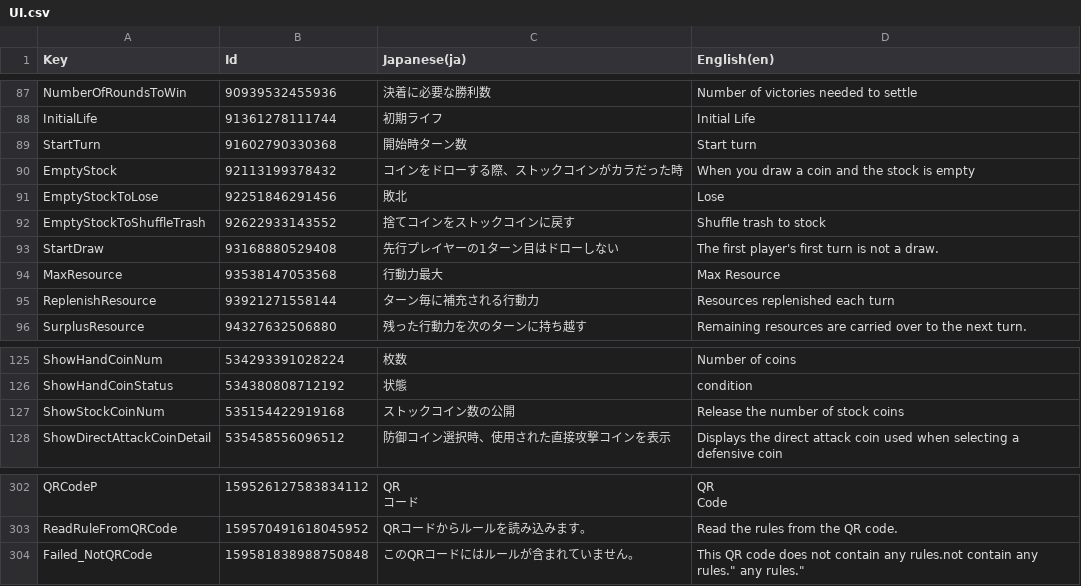
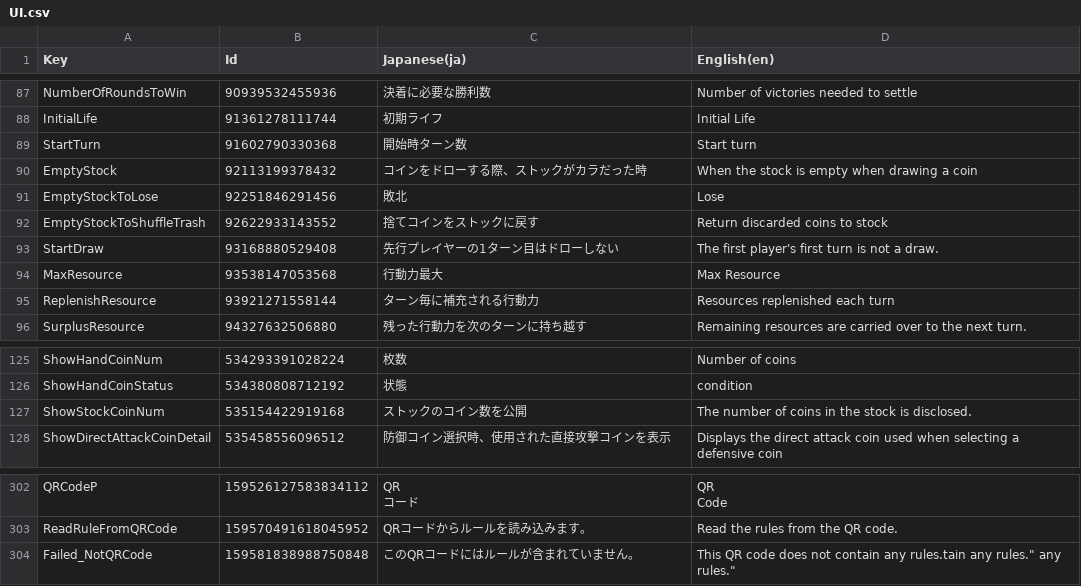
Before and after one commit to RyKishita/KoKoCoin, a CSV file: doc/Assets/Localization/UI.csv, drawn as a sheet; only a part is shown, gaps mark what is left out.

```diff
--- a/doc/Assets/Localization/UI.csv
+++ b/doc/Assets/Localization/UI.csv
@@ -89,5 +89,5 @@
 "StartTurn",91602790330368,"開始時ターン数","Start turn"
-"EmptyStock",92113199378432,"コインをドローする際、ストックコインがカラだった時","When you draw a coin and the stock is empty"
+"EmptyStock",92113199378432,"コインをドローする際、ストックがカラだった時","When the stock is empty when drawing a coin"
 "EmptyStockToLose",92251846291456,"敗北","Lose"
-"EmptyStockToShuffleTrash",92622933143552,"捨てコインをストックコインに戻す","Shuffle trash to stock"
+"EmptyStockToShuffleTrash",92622933143552,"捨てコインをストックに戻す","Return discarded coins to stock"
 "StartDraw",93168880529408,"先行プレイヤーの1ターン目はドローしない","The first player's first turn is not a draw."
@@ -126,3 +126,3 @@
 "ShowHandCoinStatus",534380808712192,"状態","condition"
-"ShowStockCoinNum",535154422919168,"ストックコイン数の公開","Release the number of stock coins"
+"ShowStockCoinNum",535154422919168,"ストックのコイン数を公開","The number of coins in the stock is disclosed."
 "ShowDirectAttackCoinDetail",535458556096512,"防御コイン選択時、使用された直接攻撃コインを表示","Displays the direct attack coin used when selecting a defensive coin"
@@ -340,2 +340,2 @@ Code"
 "ReadRuleFromQRCode",159570491618045952,"QRコードからルールを読み込みます。","Read the rules from the QR code."
-"Failed_NotQRCode",159581838988750848,"このQRコードにはルールが含まれていません。","This QR code does not contain any rules."not contain any rules." any rules."
+"Failed_NotQRCode",159581838988750848,"このQRコードにはルールが含まれていません。","This QR code does not contain any rules."tain any rules." any rules."
```
Also changed, not shown: doc/Assets/Localization/Message.csv, 9 other files.
